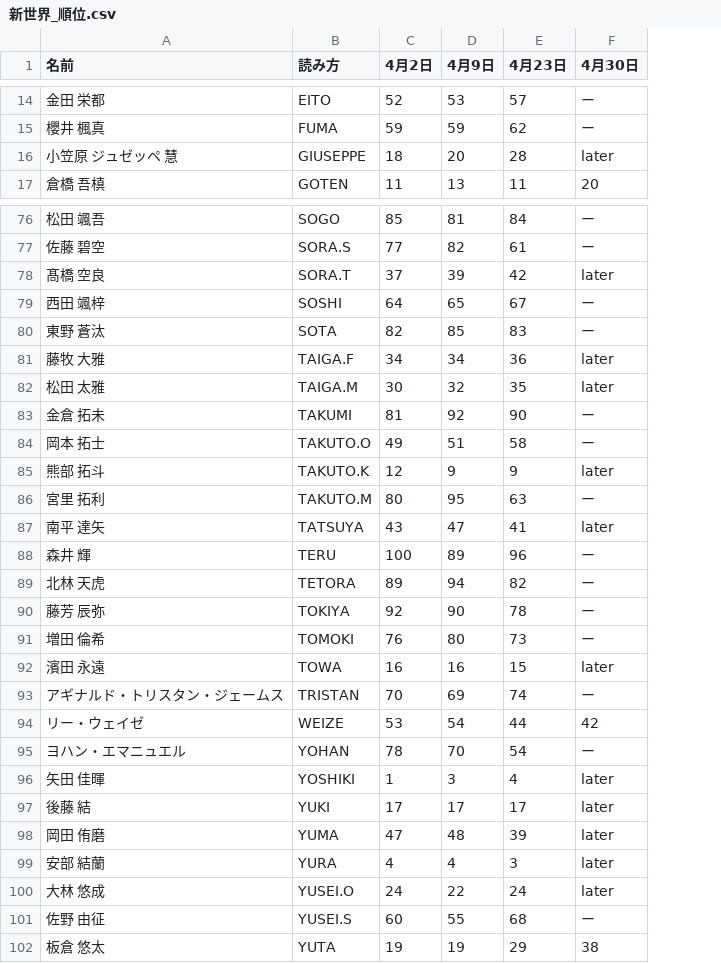
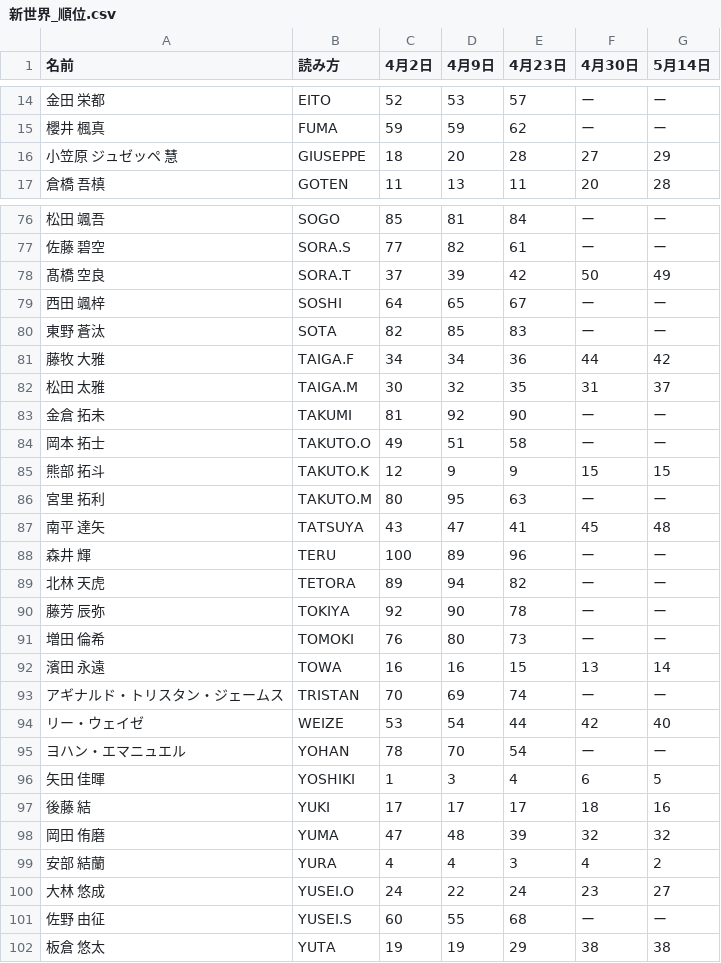
Before and after one commit to jidaikenkyuroom/shinsekai-chart, a CSV file: data/新世界_順位.csv, drawn as a sheet; only a part is shown, gaps mark what is left out; the diff covers the shown part only; the diff names each change by its address in the sheet, - before the commit and + after, or states it on an @@ line.

```diff
--- a/data/新世界_順位.csv
+++ b/data/新世界_順位.csv
+column G (5月14日), rows 14-17: ー | ー | 29 | 28; rows 76-102: ー | ー | 49 | ー | ー | 42 | 37 | ー | ー | 15 | ー | 48 | ー | ー | ー | ー | 14 | ー | 40 | ー | 5 | 16 | 32 | 2 | 27 | ー | 38
-F16 (4月30日): later
+F16 (4月30日): 27
-F78 (4月30日): later
+F78 (4月30日): 50
-F81 (4月30日): later
+F81 (4月30日): 44
-F82 (4月30日): later
+F82 (4月30日): 31
-F85 (4月30日): later
+F85 (4月30日): 15
-F87 (4月30日): later
+F87 (4月30日): 45
-F92 (4月30日): later
+F92 (4月30日): 13
-F96 (4月30日): later
+F96 (4月30日): 6
-F97 (4月30日): later
+F97 (4月30日): 18
-F98 (4月30日): later
+F98 (4月30日): 32
-F99 (4月30日): later
+F99 (4月30日): 4
-F100 (4月30日): later
+F100 (4月30日): 23
```
Also changed, not shown: 20 edited cells elsewhere in this file, 1 other file.
